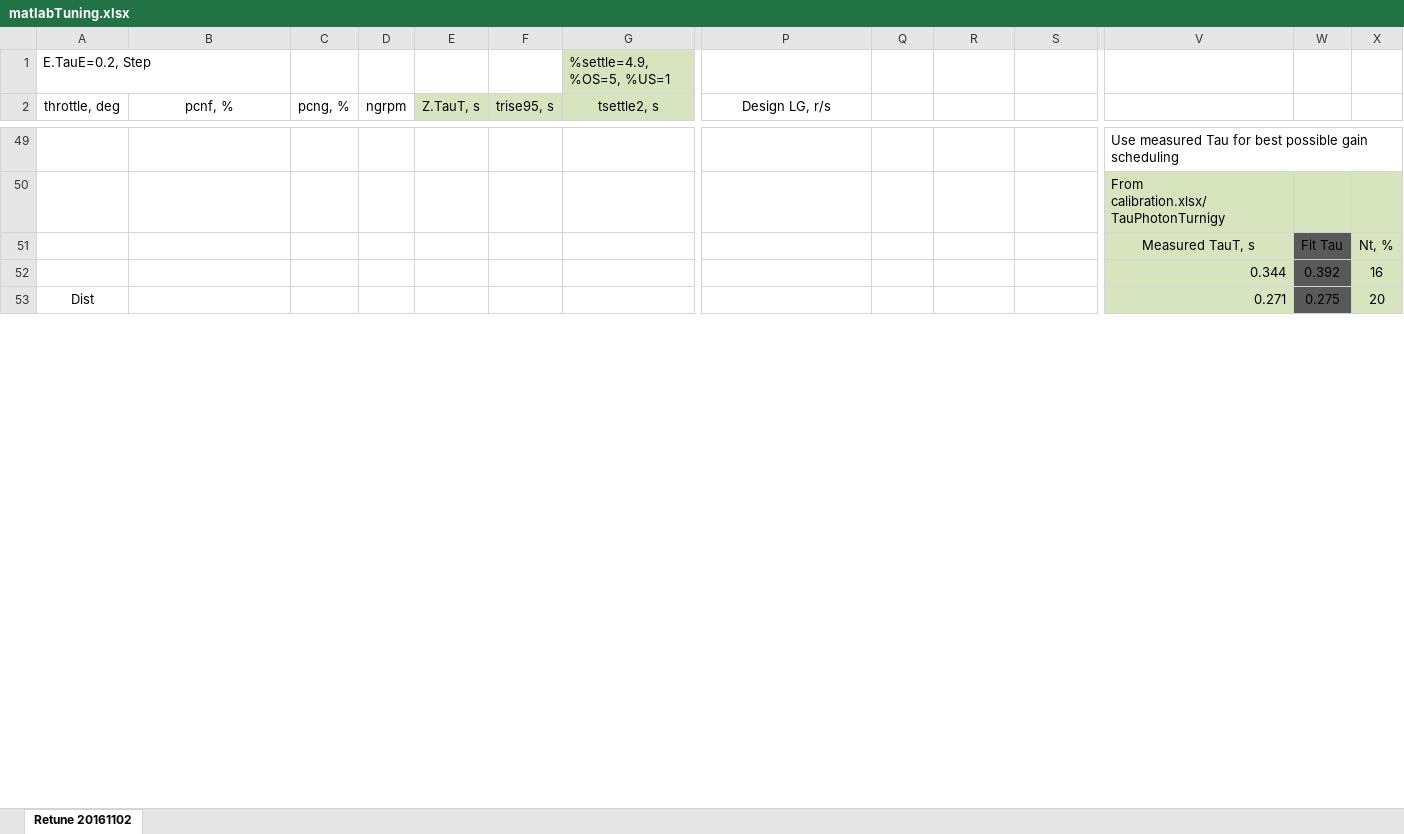
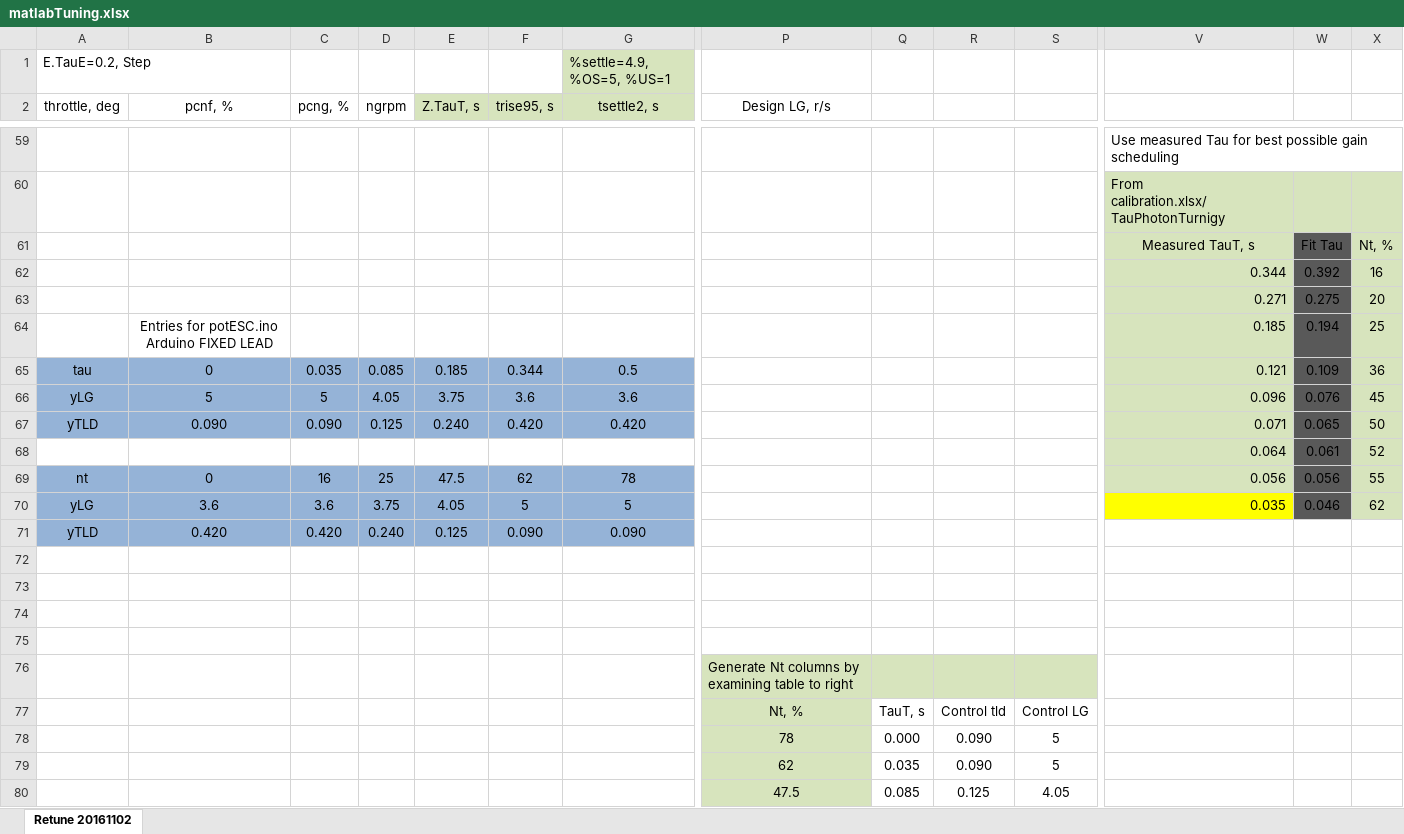
Before and after one commit to davegutz/ESC, an Excel workbook: myESC-Particle-DEV/saves/matlabTuning.xlsx, sheet Retune 20161102, drawn as a sheet; only a part is shown, gaps mark what is left out; values as stored, in another font and other column widths than the file's, no borders; charts and pictures not drawn; addresses are those after the commit; rows hold the shown columns only; the diff covers the shown part only; the diff names each change by its address in the sheet, - before the commit and + after, or states it on an @@ line.

Commit message:
fixed lead tuning

```diff
--- a/myESC-Particle-DEV/saves/matlabTuning.xlsx (sheet Retune 20161102)
+++ b/myESC-Particle-DEV/saves/matlabTuning.xlsx (sheet Retune 20161102)
-A63 (throttle, deg): Dist
+A63 (throttle, deg): (empty)
+row 64:  | Entries for potESC.ino Arduino FIXED LEAD |  |  |  |  |  |  |  |  |  | 0.185 | 0.194 | 25
+row 65: tau | 0 | 0.035 | 0.085 | 0.185 | 0.344 | 0.5 |  |  |  |  | 0.121 | 0.109 | 36
+row 66: yLG | 5 | 5 | 4.05 | 3.75 | 3.6 | 3.6 |  |  |  |  | 0.096 | 0.076 | 45
+row 67: yTLD | 0.090 | 0.090 | 0.125 | 0.240 | 0.420 | 0.420 |  |  |  |  | 0.071 | 0.065 | 50
+row 68:  |  |  |  |  |  |  |  |  |  |  | 0.064 | 0.061 | 52
+row 69: nt | 0 | 16 | 25 | 47.5 | 62 | 78 |  |  |  |  | 0.056 | 0.056 | 55
+row 70: yLG | 3.6 | 3.6 | 3.75 | 4.05 | 5 | 5 |  |  |  |  | 0.035 | 0.046 | 62
+row 71: yTLD | 0.420 | 0.420 | 0.240 | 0.125 | 0.090 | 0.090
+row 72: (empty)
+row 73: (empty)
+row 74: (empty)
+row 75: (empty)
+row 76:  |  |  |  |  |  |  | Generate Nt columns by examining table to right
+row 77:  |  |  |  |  |  |  | Nt, % | TauT, s | Control tld | Control LG
+row 78:  |  |  |  |  |  |  | 78 | 0.000 | 0.090 | 5
+row 79:  |  |  |  |  |  |  | 62 | 0.035 | 0.090 | 5
+row 80:  |  |  |  |  |  |  | 47.5 | 0.085 | 0.125 | 4.05
```
Also changed, not shown: 22 added rows, 41 edited cells and cell formats elsewhere in this sheet, formulas that keep their value, charts or pictures.
